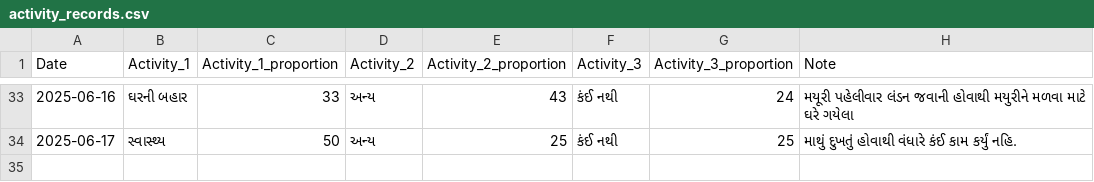
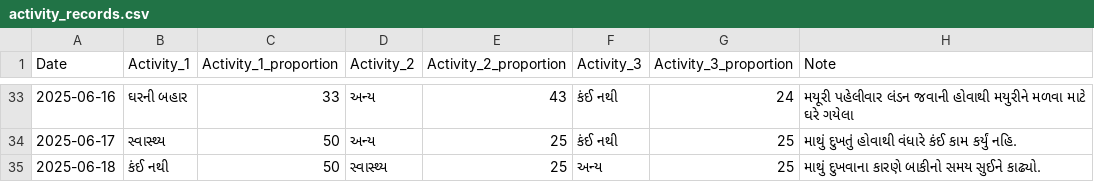
Before and after one commit to rupali-bari-1975/Nirakshan, a CSV file: activity_records.csv, drawn as a sheet; only a part is shown, gaps mark what is left out; the diff names each change by its address in the sheet, - before the commit and + after, or states it on an @@ line.

Commit message:
Update activity_records.csv

```diff
--- a/activity_records.csv
+++ b/activity_records.csv
+row 35: 2025-06-18 | કંઈ નથી | 50 | સ્વાસ્થ્ય | 25 | અન્ય | 25 | માથું દુખવાના કારણે બાકીનો સમય સુઈને કાઢ્યો.
```
